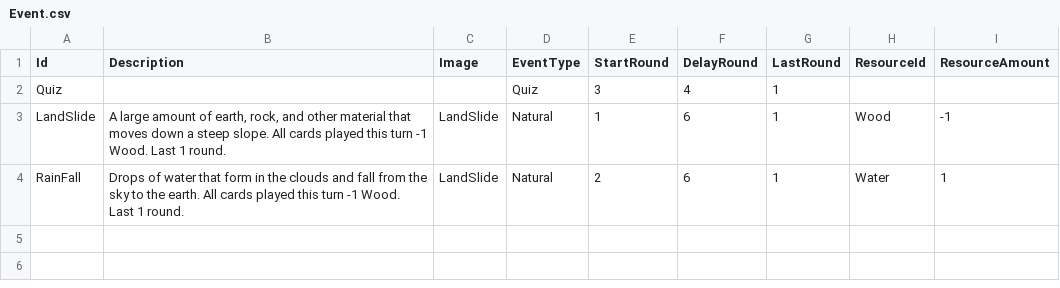
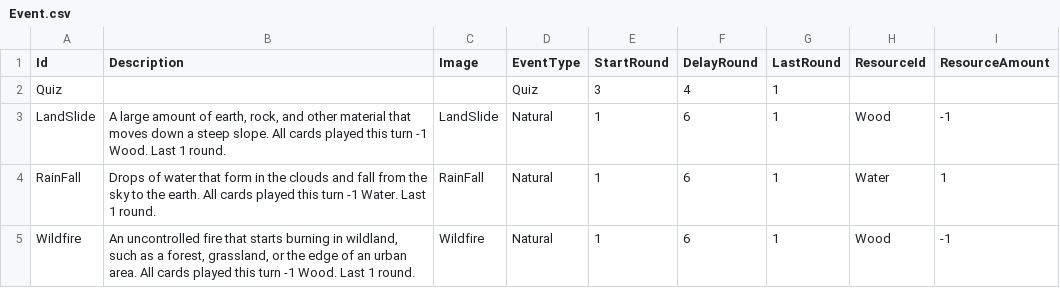
Before and after one commit to NhanVo-gmt/Green-vs-Greed, a CSV file: Assets/Resources/BlueprintData/Event.csv, drawn as a sheet.

Commit message:
adding wildfire

```diff
--- a/Assets/Resources/BlueprintData/Event.csv
+++ b/Assets/Resources/BlueprintData/Event.csv
@@ -3,2 +3,3 @@ Quiz,,,Quiz,3,4,1,,
 LandSlide,"A large amount of earth, rock, and other material that moves down a steep slope. All cards played this turn -1 Wood. Last 1 round.",LandSlide,Natural,1,6,1,Wood,-1
-RainFall,Drops of water that form in the clouds and fall from the sky to the earth. All cards played this turn -1 Wood. Last 1 round.,LandSlide,Natural,2,6,1,Water,1
+RainFall,Drops of water that form in the clouds and fall from the sky to the earth. All cards played this turn -1 Water. Last 1 round.,RainFall,Natural,1,6,1,Water,1
+Wildfire,"An uncontrolled fire that starts burning in wildland, such as a forest, grassland, or the edge of an urban area. All cards played this turn -1 Wood. Last 1 round.",Wildfire,Natural,1,6,1,Wood,-1
```
Also changed, not shown: 3 other files.
